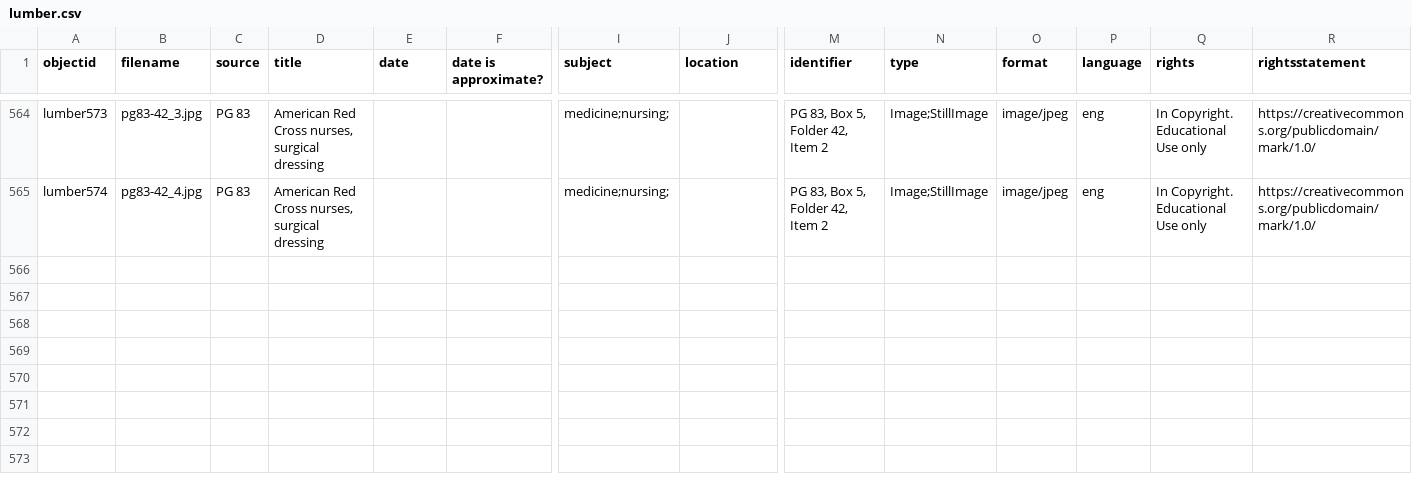
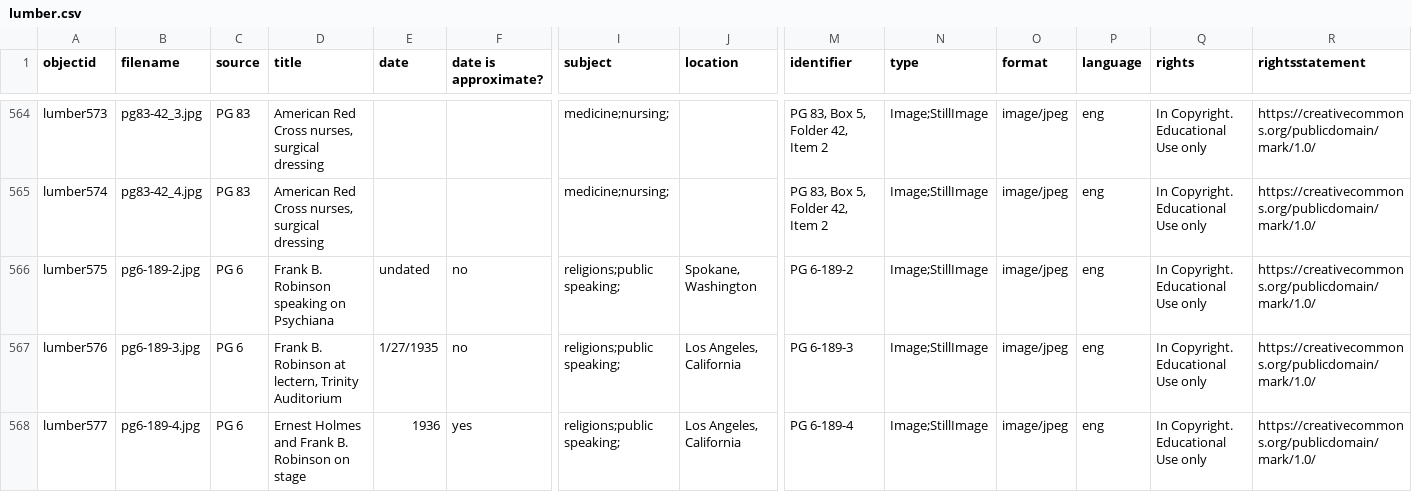
Before and after one commit to uidaholib/spec-lumber, a CSV file: _data/lumber.csv, drawn as a sheet; only a part is shown, gaps mark what is left out; rows hold the shown columns only; the diff names each change by its address in the sheet, - before the commit and + after, or states it on an @@ line.

Commit message:
added images to Lumber collection

```diff
--- a/_data/lumber.csv
+++ b/_data/lumber.csv
+row 566: lumber575 | pg6-189-2.jpg | PG 6 | Frank B. Robinson speaking on Psychiana | undated | no | religions;public speaking; | Spokane, Washington | PG 6-189-2 | Image;StillImage | image/jpeg | eng | In Copyright. Educational Use only | https://creativecommons.org/publicdomain/mark/1.0/
+row 567: lumber576 | pg6-189-3.jpg | PG 6 | Frank B. Robinson at lectern, Trinity Auditorium | 1/27/1935 | no | religions;public speaking; | Los Angeles, California | PG 6-189-3 | Image;StillImage | image/jpeg | eng | In Copyright. Educational Use only | https://creativecommons.org/publicdomain/mark/1.0/
+row 568: lumber577 | pg6-189-4.jpg | PG 6 | Ernest Holmes and Frank B. Robinson on stage | 1936 | yes | religions;public speaking; | Los Angeles, California | PG 6-189-4 | Image;StillImage | image/jpeg | eng | In Copyright. Educational Use only | https://creativecommons.org/publicdomain/mark/1.0/
```
